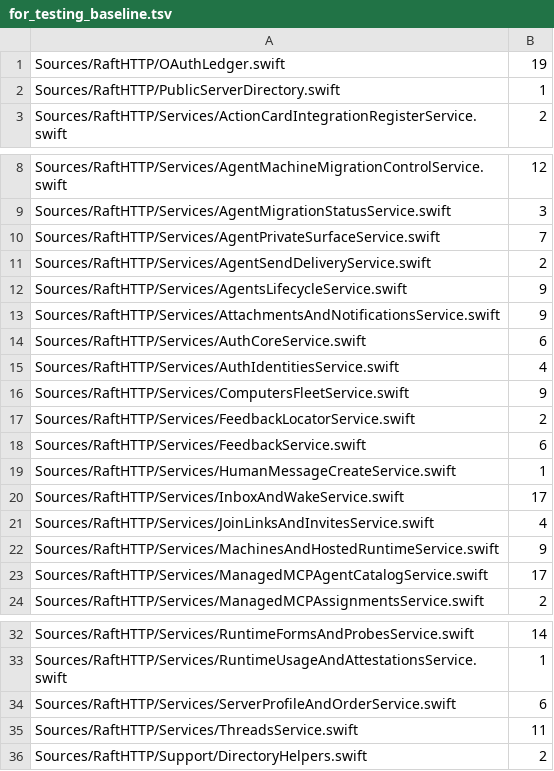
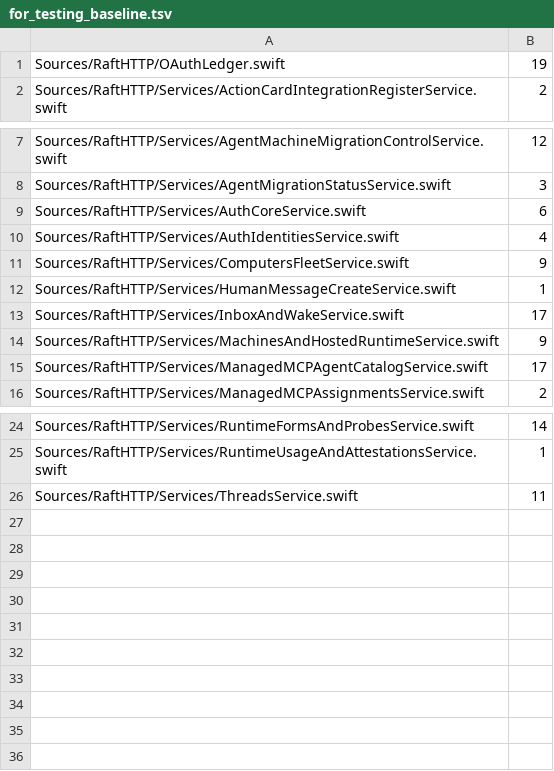
Before and after one commit to kevinzhow/raft-server-swift, a TSV file: scripts/for_testing_baseline.tsv, drawn as a sheet; only a part is shown, gaps mark what is left out.

Commit message:
Move S8 ForTesting seams into the TestSupport target
Moved (same name/signature, now extensions in Tests/TestSupport):
- AgentsLifecycleSeams: removeChannelMember, setChannelGuestVisible/Joinable,
  setChannelPostablePrivate, addChannelAttachment, addChannelFile,
  setScopeAttestationSecret, setDeploymentEnvironment, setComputerAttachEnabled
- AgentPrivateSurfaceSeams: agentRuntimeConfig, setWakeStreamHeartbeatMs,
  setAgentCredentialUseThrottleMs, agentCredentialLastUsedAt,
  agentCredentialInventoryCount, channelSystemMessages, directChannelId
- AgentSendDeliverySeams: agentActivity, agentStatusAdopted
- ServerProfileAndOrderSeams: setLegacyTimezoneObservation, assignAgentMachine,
  setRemoteUpgradeGate, enableGrokRuntime, setTranslationProvider, messageTranslation
- JoinLinksAndInvitesSeams: membershipAgreementAudits, joinLinkUseCount,
  setServerHideHumans, setServerInviteToken
- FeedbackLocatorSeams: setAgentGrants, resetAgentGrants
- AttachmentsAndNotificationsSeams: setExperimentalSurfacesDisabled,
  setAccountProfile, socialCompletionUserId, setAgentAttachmentPresign,
  addAgentAttachment, setAgentAudienceStatus, revoke/restoreAgentIntegrationGrant,
  revokeAgentCredential
- FeedbackSeams: setHandsFeedback, setHandsFeedbackUpstream,
  setHandsFeedbackApps, setHandsFeedbackLegacyEnvironment,
  setHandsFeedbackWarningSink, productFeedbackRouteCommitmentLabels,
  resetProductFeedbackRouteBindingCache, setHandsConversation
- PublicServerDirectorySeams: setServerPublicId

Service-level setters wrapped by the seams (AttachmentsAndNotificationsService,
FeedbackService "Test seams") were removed from Sources and inlined in TestSupport.
Raised private -> internal: PublicServerDirectory lock/servers and the
Server/Channel/Thread/Reply row types.
Deleted: none (every affected test also asserts HTTP behavior).
Baseline lines for the touched files dropped (181 markers remain in 26 files).

```diff
--- a/scripts/for_testing_baseline.tsv
+++ b/scripts/for_testing_baseline.tsv
@@ -1,3 +1,2 @@
 Sources/RaftHTTP/OAuthLedger.swift	19
-Sources/RaftHTTP/PublicServerDirectory.swift	1
 Sources/RaftHTTP/Services/ActionCardIntegrationRegisterService.swift	2
@@ -9,6 +8,2 @@ Sources/RaftHTTP/Services/AgentMachineMigrationControlService.swift	12
 Sources/RaftHTTP/Services/AgentMigrationStatusService.swift	3
-Sources/RaftHTTP/Services/AgentPrivateSurfaceService.swift	7
-Sources/RaftHTTP/Services/AgentSendDeliveryService.swift	2
-Sources/RaftHTTP/Services/AgentsLifecycleService.swift	9
-Sources/RaftHTTP/Services/AttachmentsAndNotificationsService.swift	9
 Sources/RaftHTTP/Services/AuthCoreService.swift	6
@@ -16,7 +11,4 @@ Sources/RaftHTTP/Services/AuthIdentitiesService.swift	4
 Sources/RaftHTTP/Services/ComputersFleetService.swift	9
-Sources/RaftHTTP/Services/FeedbackLocatorService.swift	2
-Sources/RaftHTTP/Services/FeedbackService.swift	6
 Sources/RaftHTTP/Services/HumanMessageCreateService.swift	1
 Sources/RaftHTTP/Services/InboxAndWakeService.swift	17
-Sources/RaftHTTP/Services/JoinLinksAndInvitesService.swift	4
 Sources/RaftHTTP/Services/MachinesAndHostedRuntimeService.swift	9
@@ -33,4 +25,2 @@ Sources/RaftHTTP/Services/RuntimeFormsAndProbesService.swift	14
 Sources/RaftHTTP/Services/RuntimeUsageAndAttestationsService.swift	1
-Sources/RaftHTTP/Services/ServerProfileAndOrderService.swift	6
 Sources/RaftHTTP/Services/ThreadsService.swift	11
-Sources/RaftHTTP/Support/DirectoryHelpers.swift	2
```
Also changed, not shown: 19 other files.
